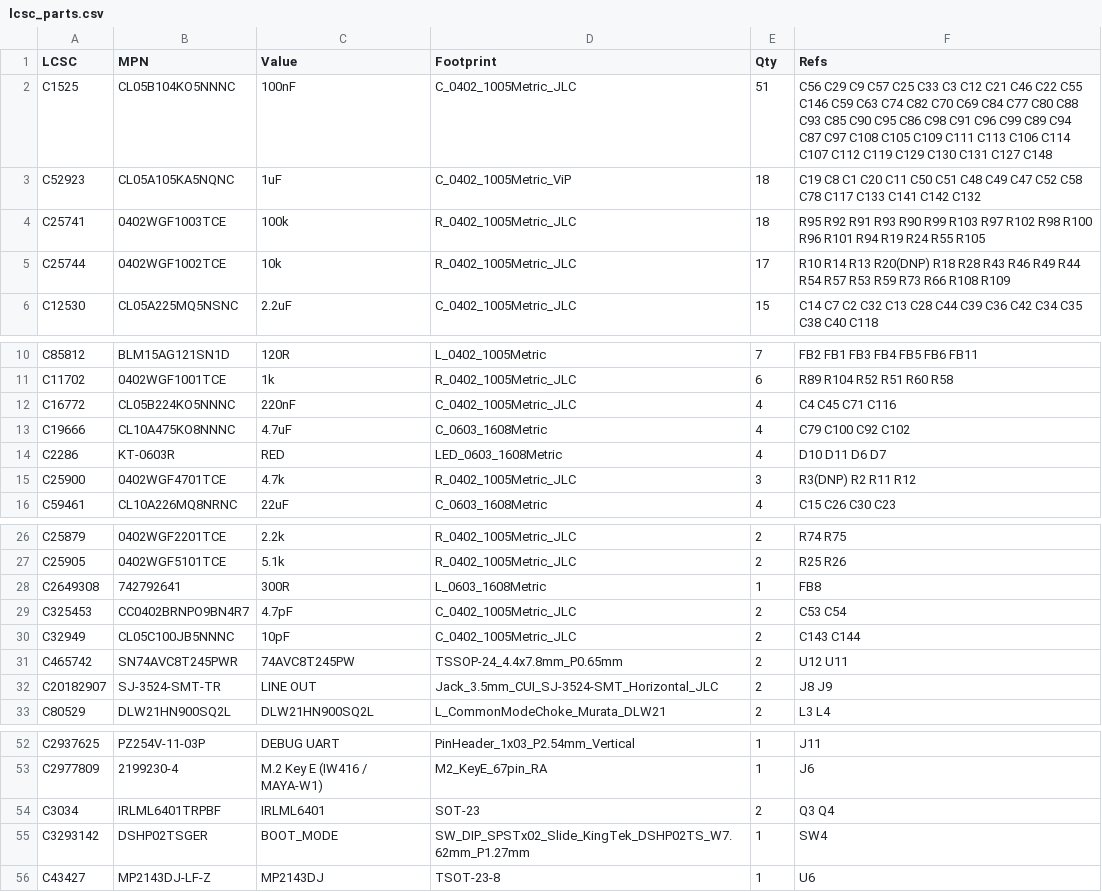
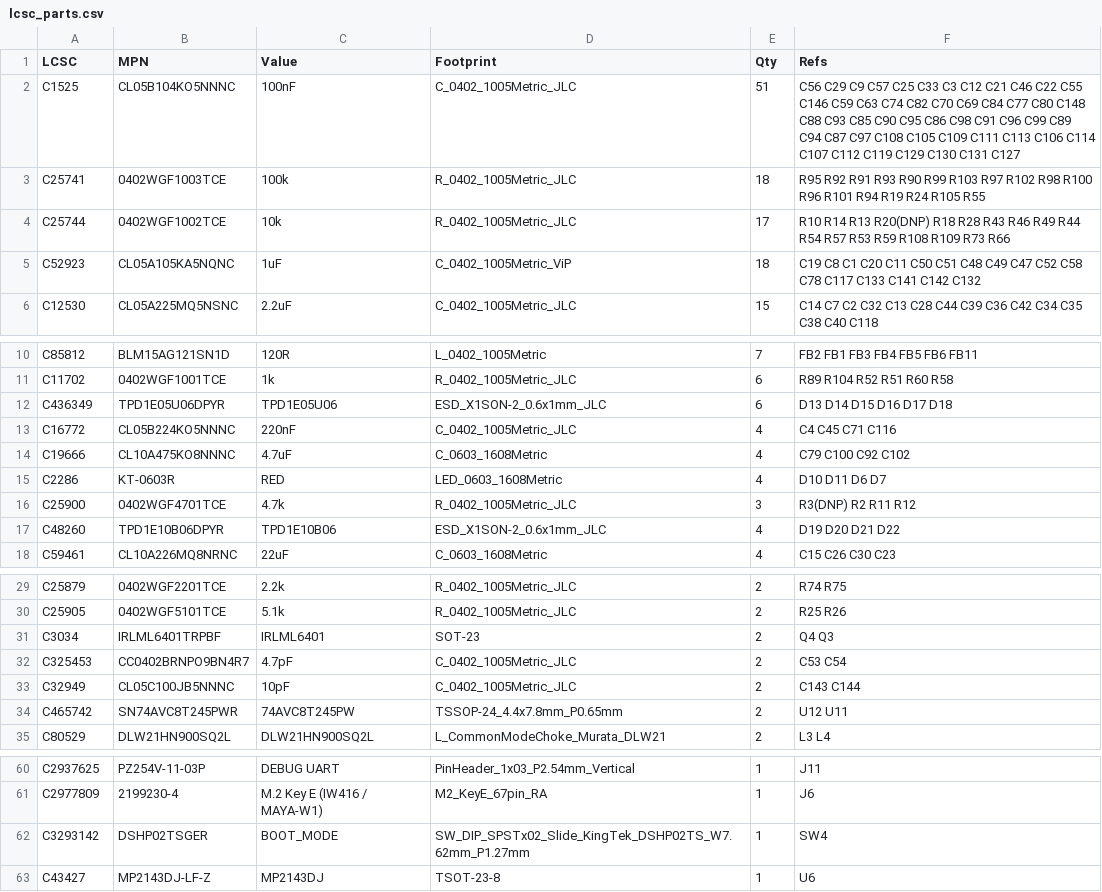
Before and after one commit to newdigate/nosh-dev-board, a CSV file: Kicad/tools/data/lcsc_parts.csv, drawn as a sheet; only a part is shown, gaps mark what is left out; the diff covers the shown part only.

```diff
--- a/Kicad/tools/data/lcsc_parts.csv
+++ b/Kicad/tools/data/lcsc_parts.csv
@@ -1,6 +1,6 @@
 LCSC,MPN,Value,Footprint,Qty,Refs
-C1525,CL05B104KO5NNNC,100nF,C_0402_1005Metric_JLC,51,C56 C29 C9 C57 C25 C33 C3 C12 C21 C46 C22 C55 C146 C59 C63 C74 C82 C70 C69 C84 C77 C80 C88 C93 C85 C90 C95 C86 C98 C91 C96 C99 C89 C94 C87 C97 C108 C105 C109 C111 C113 C106 C114 C107 C112 C119 C129 C130 C131 C127 C148
+C1525,CL05B104KO5NNNC,100nF,C_0402_1005Metric_JLC,51,C56 C29 C9 C57 C25 C33 C3 C12 C21 C46 C22 C55 C146 C59 C63 C74 C82 C70 C69 C84 C77 C80 C148 C88 C93 C85 C90 C95 C86 C98 C91 C96 C99 C89 C94 C87 C97 C108 C105 C109 C111 C113 C106 C114 C107 C112 C119 C129 C130 C131 C127
+C25741,0402WGF1003TCE,100k,R_0402_1005Metric_JLC,18,R95 R92 R91 R93 R90 R99 R103 R97 R102 R98 R100 R96 R101 R94 R19 R24 R105 R55
+C25744,0402WGF1002TCE,10k,R_0402_1005Metric_JLC,17,R10 R14 R13 R20(DNP) R18 R28 R43 R46 R49 R44 R54 R57 R53 R59 R108 R109 R73 R66
 C52923,CL05A105KA5NQNC,1uF,C_0402_1005Metric_ViP,18,C19 C8 C1 C20 C11 C50 C51 C48 C49 C47 C52 C58 C78 C117 C133 C141 C142 C132
-C25741,0402WGF1003TCE,100k,R_0402_1005Metric_JLC,18,R95 R92 R91 R93 R90 R99 R103 R97 R102 R98 R100 R96 R101 R94 R19 R24 R55 R105
-C25744,0402WGF1002TCE,10k,R_0402_1005Metric_JLC,17,R10 R14 R13 R20(DNP) R18 R28 R43 R46 R49 R44 R54 R57 R53 R59 R73 R66 R108 R109
 C12530,CL05A225MQ5NSNC,2.2uF,C_0402_1005Metric_JLC,15,C14 C7 C2 C32 C13 C28 C44 C39 C36 C42 C34 C35 C38 C40 C118
@@ -11,2 +11,3 @@ C85812,BLM15AG121SN1D,120R,L_0402_1005Metric,7,FB2 FB1 FB3 FB4 FB5 FB6 FB11
 C11702,0402WGF1001TCE,1k,R_0402_1005Metric_JLC,6,R89 R104 R52 R51 R60 R58
+C436349,TPD1E05U06DPYR,TPD1E05U06,ESD_X1SON-2_0.6x1mm_JLC,6,D13 D14 D15 D16 D17 D18
 C16772,CL05B224KO5NNNC,220nF,C_0402_1005Metric_JLC,4,C4 C45 C71 C116
@@ -15,2 +16,3 @@ C2286,KT-0603R,RED,LED_0603_1608Metric,4,D10 D11 D6 D7
 C25900,0402WGF4701TCE,4.7k,R_0402_1005Metric_JLC,3,R3(DNP) R2 R11 R12
+C48260,TPD1E10B06DPYR,TPD1E10B06,ESD_X1SON-2_0.6x1mm_JLC,4,D19 D20 D21 D22
 C59461,CL10A226MQ8NRNC,22uF,C_0603_1608Metric,4,C15 C26 C30 C23
@@ -27,3 +30,3 @@ C25879,0402WGF2201TCE,2.2k,R_0402_1005Metric_JLC,2,R74 R75
 C25905,0402WGF5101TCE,5.1k,R_0402_1005Metric_JLC,2,R25 R26
-C2649308,742792641,300R,L_0603_1608Metric,1,FB8
+C3034,IRLML6401TRPBF,IRLML6401,SOT-23,2,Q4 Q3
 C325453,CC0402BRNPO9BN4R7,4.7pF,C_0402_1005Metric_JLC,2,C53 C54
@@ -31,3 +34,2 @@ C32949,CL05C100JB5NNNC,10pF,C_0402_1005Metric_JLC,2,C143 C144
 C465742,SN74AVC8T245PWR,74AVC8T245PW,TSSOP-24_4.4x7.8mm_P0.65mm,2,U12 U11
-C20182907,SJ-3524-SMT-TR,LINE OUT,Jack_3.5mm_CUI_SJ-3524-SMT_Horizontal_JLC,2,J8 J9
 C80529,DLW21HN900SQ2L,DLW21HN900SQ2L,L_CommonModeChoke_Murata_DLW21,2,L3 L4
@@ -53,3 +61,2 @@ C2937625,PZ254V-11-03P,DEBUG UART,PinHeader_1x03_P2.54mm_Vertical,1,J11
 C2977809,2199230-4,M.2 Key E (IW416 / MAYA-W1),M2_KeyE_67pin_RA,1,J6
-C3034,IRLML6401TRPBF,IRLML6401,SOT-23,2,Q3 Q4
 C3293142,DSHP02TSGER,BOOT_MODE,SW_DIP_SPSTx02_Slide_KingTek_DSHP02TS_W7.62mm_P1.27mm,1,SW4
```
Also changed, not shown: 6 moved rows elsewhere in this file, 22 other files.
